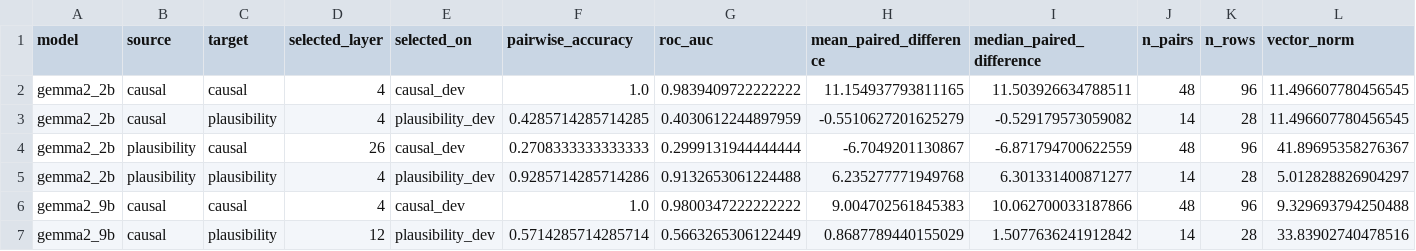
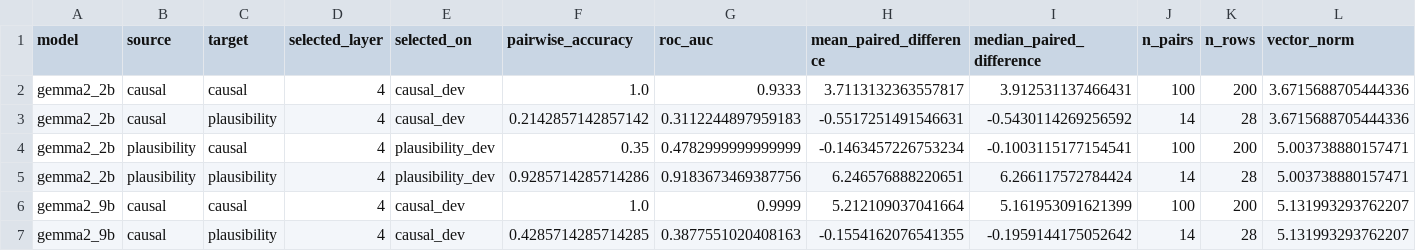
Before and after one commit to SusanWYS/Formatting-Instructions-For-NeurIPS-2026-2-, a CSV file: derived/rq2a_causal_plausibility_cells.csv, drawn as a sheet; only a part is shown; the diff covers the shown part only.

```diff
--- a/derived/rq2a_causal_plausibility_cells.csv
+++ b/derived/rq2a_causal_plausibility_cells.csv
@@ -1,7 +1,7 @@
 model,source,target,selected_layer,selected_on,pairwise_accuracy,roc_auc,mean_paired_difference,median_paired_difference,n_pairs,n_rows,vector_norm
-gemma2_2b,causal,causal,4,causal_dev,1.0,0.9839409722222222,11.154937793811165,11.503926634788511,48,96,11.496607780456545
-gemma2_2b,causal,plausibility,4,plausibility_dev,0.4285714285714285,0.4030612244897959,-0.5510627201625279,-0.529179573059082,14,28,11.496607780456545
-gemma2_2b,plausibility,causal,26,causal_dev,0.2708333333333333,0.2999131944444444,-6.7049201130867,-6.871794700622559,48,96,41.89695358276367
-gemma2_2b,plausibility,plausibility,4,plausibility_dev,0.9285714285714286,0.9132653061224488,6.235277771949768,6.301331400871277,14,28,5.012828826904297
-gemma2_9b,causal,causal,4,causal_dev,1.0,0.9800347222222222,9.004702561845383,10.062700033187866,48,96,9.329693794250488
-gemma2_9b,causal,plausibility,12,plausibility_dev,0.5714285714285714,0.5663265306122449,0.8687789440155029,1.5077636241912842,14,28,33.83902740478516
+gemma2_2b,causal,causal,4,causal_dev,1.0,0.9333,3.7113132363557817,3.912531137466431,100,200,3.6715688705444336
+gemma2_2b,causal,plausibility,4,causal_dev,0.2142857142857142,0.3112244897959183,-0.5517251491546631,-0.5430114269256592,14,28,3.6715688705444336
+gemma2_2b,plausibility,causal,4,plausibility_dev,0.35,0.4782999999999999,-0.1463457226753234,-0.1003115177154541,100,200,5.003738880157471
+gemma2_2b,plausibility,plausibility,4,plausibility_dev,0.9285714285714286,0.9183673469387756,6.246576888220651,6.266117572784424,14,28,5.003738880157471
+gemma2_9b,causal,causal,4,causal_dev,1.0,0.9999,5.212109037041664,5.161953091621399,100,200,5.131993293762207
+gemma2_9b,causal,plausibility,4,causal_dev,0.4285714285714285,0.3877551020408163,-0.1554162076541355,-0.1959144175052642,14,28,5.131993293762207
```
Also changed, not shown: 2 added rows, 2 removed rows and 90 edited cells elsewhere in this file, derived/all_caa_cross_transfer_metrics.csv, derived/rq2a_causal_occasion_cells.csv, 13 other files.
